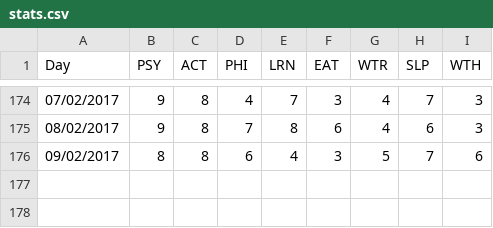
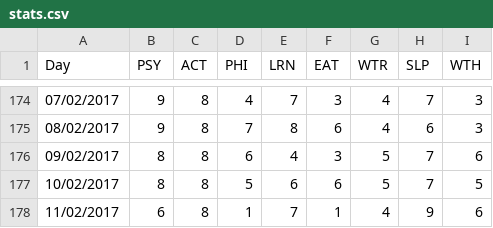
Before and after one commit to tobal/playground, a CSV file: data_analysis/daily_stats/stats.csv, drawn as a sheet; only a part is shown, gaps mark what is left out.

Commit message:
daily_stats: daily update
Signed-off-by: Tobal <tobal17@gmail.com>

```diff
--- a/data_analysis/daily_stats/stats.csv
+++ b/data_analysis/daily_stats/stats.csv
@@ -176 +176,3 @@ Day,PSY,ACT,PHI,LRN,EAT,WTR,SLP,WTH
 09/02/2017,8,8,6,4,3,5,7,6
+10/02/2017,8,8,5,6,6,5,7,5
+11/02/2017,6,8,1,7,1,4,9,6
```
